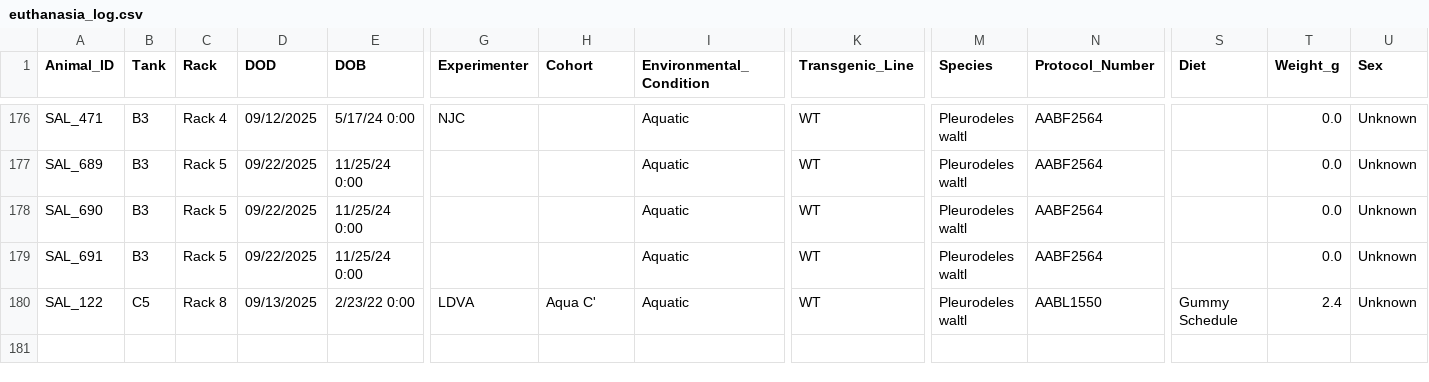
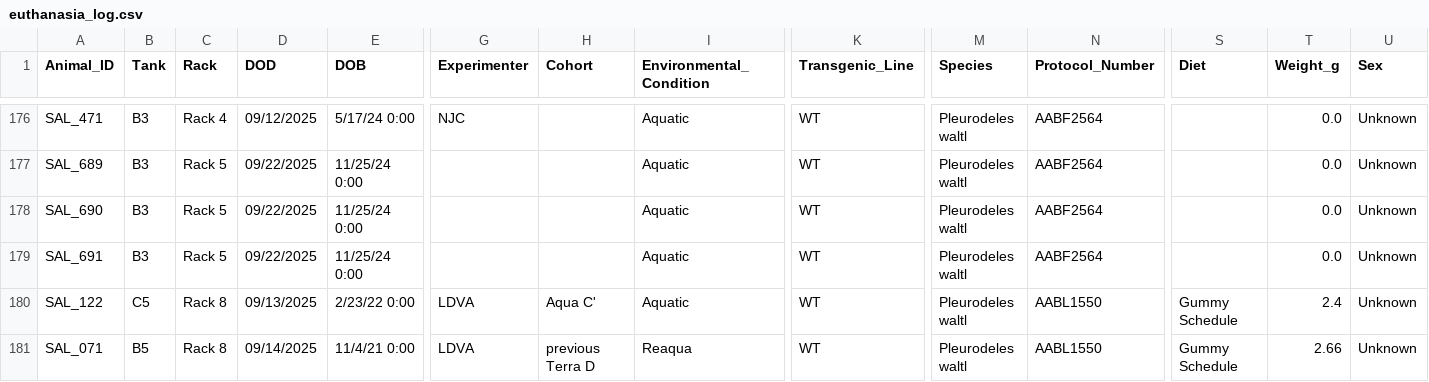
Before and after one commit to jamiewoych/pleuro-parser, a CSV file: euthanasia_log.csv, drawn as a sheet; only a part is shown, gaps mark what is left out; rows hold the shown columns only; the diff names each change by its address in the sheet, - before the commit and + after, or states it on an @@ line.

```diff
--- a/euthanasia_log.csv
+++ b/euthanasia_log.csv
+row 181: SAL_071 | B5 | Rack 8 | 09/14/2025 | 11/4/21 0:00 | LDVA | previous Terra D | Reaqua | WT | Pleurodeles waltl | AABL1550 | Gummy Schedule | 2.66 | Unknown
```
Also changed, not shown: 1 other file.
